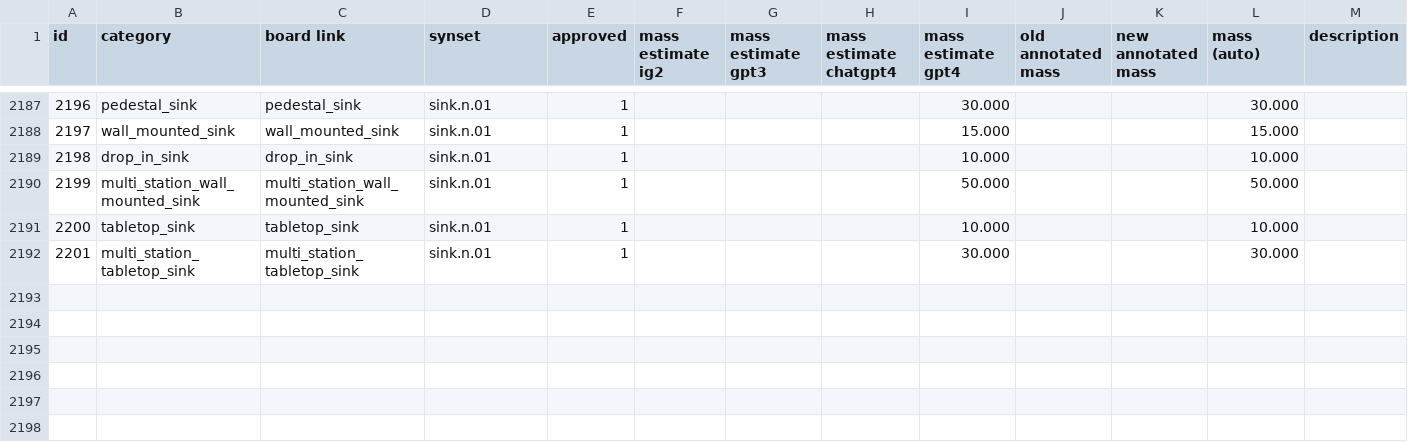
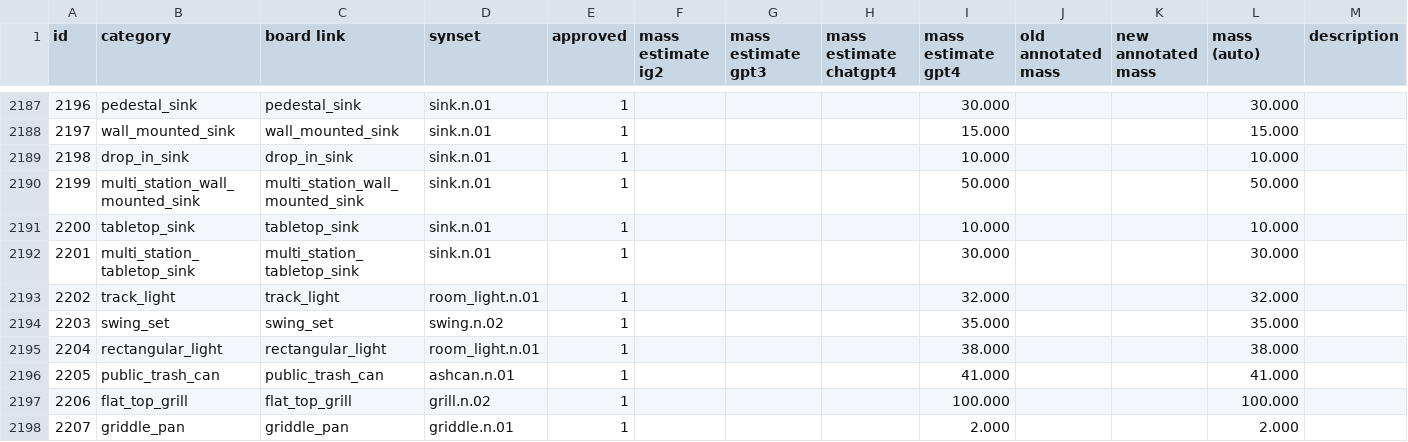
Before and after one commit to embodied-agent-eval/bddl, a CSV file: bddl/generated_data/category_mapping.csv, drawn as a sheet; only a part is shown, gaps mark what is left out; rows hold the shown columns only; the diff names each change by its address in the sheet, - before the commit and + after, or states it on an @@ line.

```diff
--- a/bddl/generated_data/category_mapping.csv
+++ b/bddl/generated_data/category_mapping.csv
+row 2193: 2202 | track_light | track_light | room_light.n.01 | 1 |  |  |  | 32.000 |  |  | 32.000
+row 2194: 2203 | swing_set | swing_set | swing.n.02 | 1 |  |  |  | 35.000 |  |  | 35.000
+row 2195: 2204 | rectangular_light | rectangular_light | room_light.n.01 | 1 |  |  |  | 38.000 |  |  | 38.000
+row 2196: 2205 | public_trash_can | public_trash_can | ashcan.n.01 | 1 |  |  |  | 41.000 |  |  | 41.000
+row 2197: 2206 | flat_top_grill | flat_top_grill | grill.n.02 | 1 |  |  |  | 100.000 |  |  | 100.000
+row 2198: 2207 | griddle_pan | griddle_pan | griddle.n.01 | 1 |  |  |  | 2.000 |  |  | 2.000
```
Also changed, not shown: bddl/generated_data/object_renames.csv, 2 other files.
